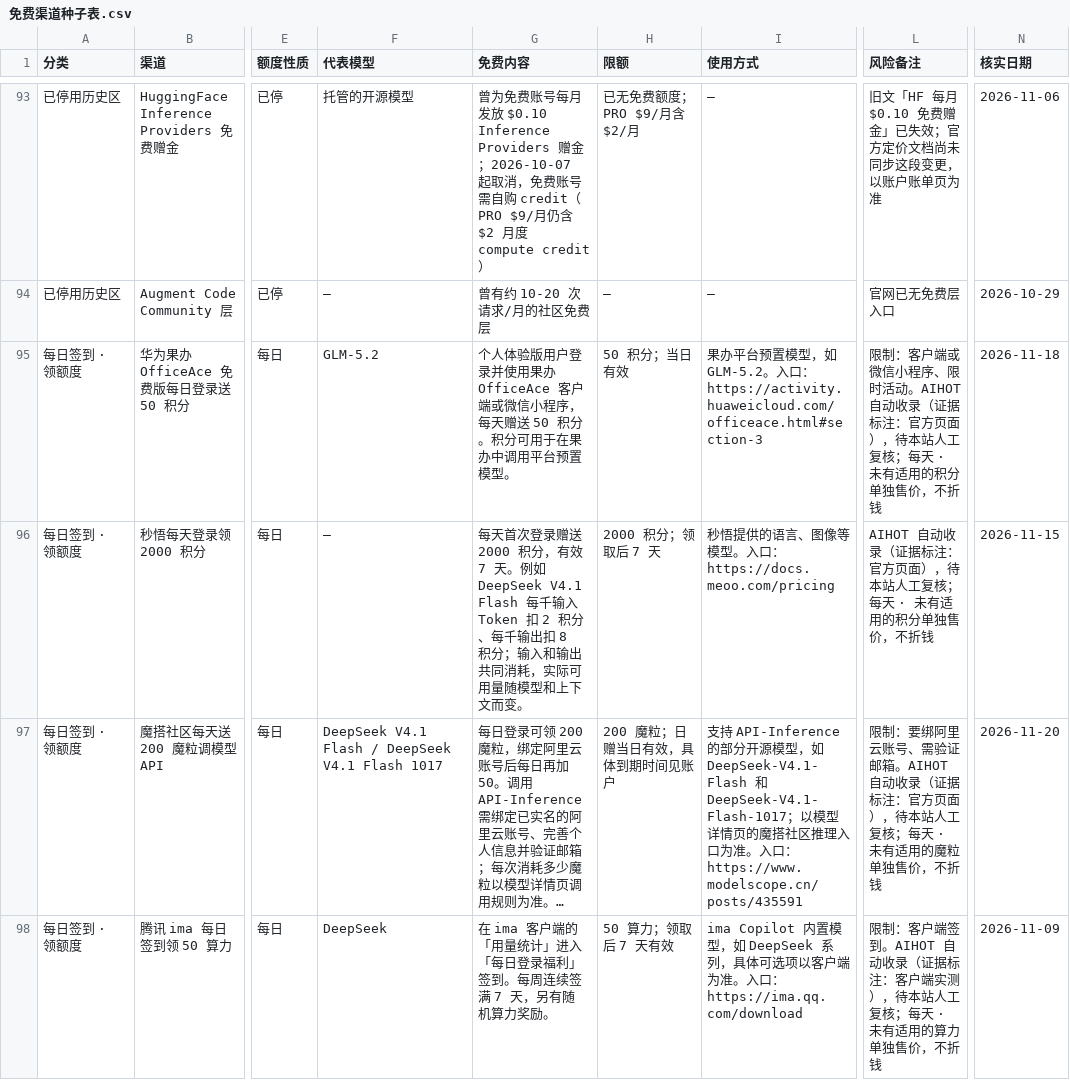
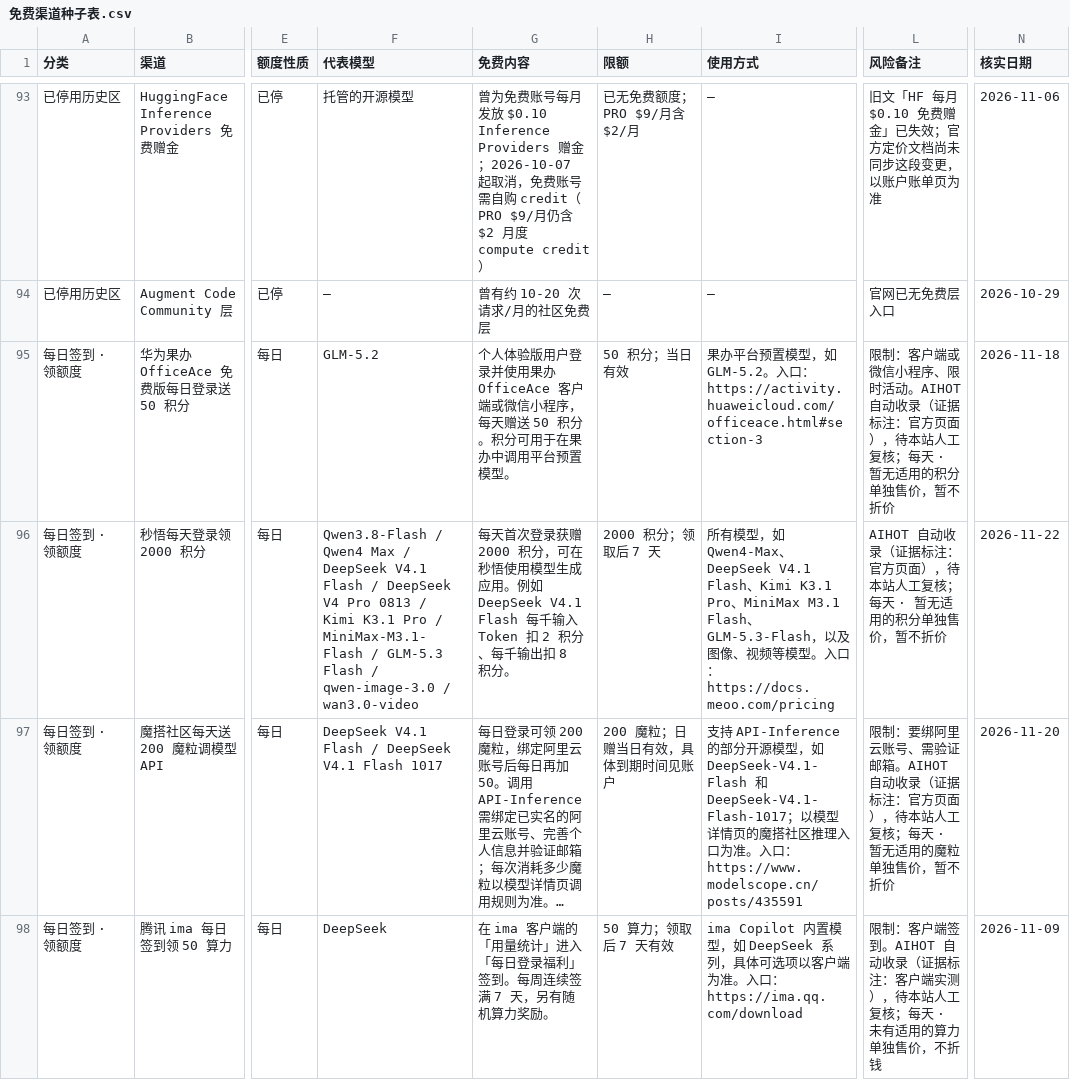
Before and after one commit to lm7644/free-llm-tracker, a CSV file: 免费渠道种子表.csv, drawn as a sheet; only a part is shown, gaps mark what is left out; long unchanged cells end in …; the diff covers the shown part only; the diff names each change by its address in the sheet, - before the commit and + after, or states it on an @@ line.

```diff
--- a/免费渠道种子表.csv
+++ b/免费渠道种子表.csv
-L95 (风险备注): …每天 · 未有适用的积分单独售价，不折钱
+L95 (风险备注): …每天 · 暂无适用的积分单独售价，暂不折价
-F96 (代表模型): —
+F96 (代表模型): Qwen3.8-Flash / Qwen4 Max / DeepSeek V4.1 Flash / DeepSeek V4 Pro 0813 / Kimi K3.1 Pro / MiniMax-M3.1-Flash / GLM-5.3 Flash / qwen-image-3.0 / wan3.0-video
-G96 (免费内容): …首次登录赠送 2000 积分，有效 7 天。例如 DeepSeek V4.1 Flash 每千输入 Token 扣 2 积分、每千输出扣 8 积分；输入和输出共同消耗，实际可用量随模型和上下文而变。
+G96 (免费内容): …首次登录获赠 2000 积分，可在秒悟使用模型生成应用。例如 DeepSeek V4.1 Flash 每千输入 Token 扣 2 积分、每千输出扣 8 积分。
-I96 (使用方式): 秒悟提供的语言、图像等模…
+I96 (使用方式): 所有模型，如 Qwen4-Max、DeepSeek V4.1 Flash、Kimi K3.1 Pro、MiniMax M3.1 Flash、GLM-5.3-Flash，以及图像、视频等模…
-L96 (风险备注): …每天 · 未有适用的积分单独售价，不折钱
+L96 (风险备注): …每天 · 暂无适用的积分单独售价，暂不折价
-N96 (核实日期): 2026-11-15
+N96 (核实日期): 2026-11-22
-L97 (风险备注): …每天 · 未有适用的魔粒单独售价，不折钱
+L97 (风险备注): …每天 · 暂无适用的魔粒单独售价，暂不折价
```
Also changed, not shown: 2 added rows and 58 edited cells elsewhere in this file, 7 other files.
